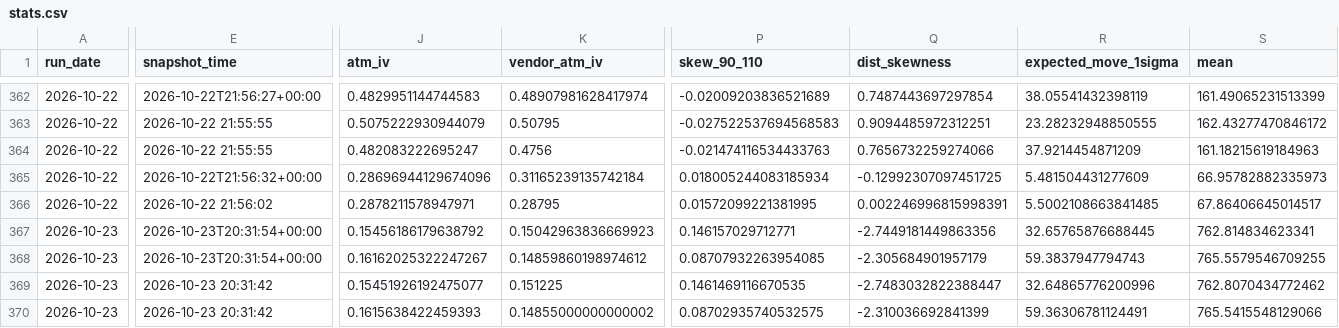
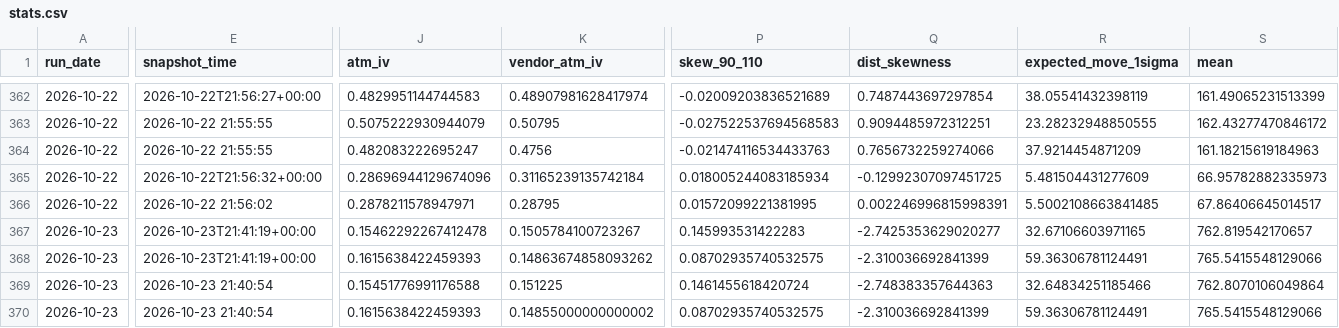
Before and after one commit to mailliw001/Market-Data-Cache-, a CSV file: data/options_cache/history/stats.csv, drawn as a sheet; only a part is shown, gaps mark what is left out; the diff covers the shown part only; the diff names each change by its address in the sheet, - before the commit and + after, or states it on an @@ line.

```diff
--- a/data/options_cache/history/stats.csv
+++ b/data/options_cache/history/stats.csv
-E367:E368 (snapshot_time): 2026-10-23T20:31:54+00:00
+E367:E368 (snapshot_time): 2026-10-23T21:41:19+00:00
-J367 (atm_iv): 0.15456186179638792
+J367 (atm_iv): 0.15462292267412478
-K367 (vendor_atm_iv): 0.15042963836669923
+K367 (vendor_atm_iv): 0.1505784100723267
-P367 (skew_90_110): 0.146157029712771
+P367 (skew_90_110): 0.145993531422283
-Q367 (dist_skewness): -2.7449181449863356
+Q367 (dist_skewness): -2.7425353629020277
-R367 (expected_move_1sigma): 32.65765876688445
+R367 (expected_move_1sigma): 32.67106603971165
-S367 (mean): 762.814834623341
+S367 (mean): 762.819542170657
-J368 (atm_iv): 0.16162025322247267
+J368 (atm_iv): 0.1615638422459393
-K368 (vendor_atm_iv): 0.14859860198974612
+K368 (vendor_atm_iv): 0.14863674858093262
-P368 (skew_90_110): 0.08707932263954085
+P368 (skew_90_110): 0.08702935740532575
-Q368 (dist_skewness): -2.305684901957179
+Q368 (dist_skewness): -2.310036692841399
-R368 (expected_move_1sigma): 59.3837947794743
+R368 (expected_move_1sigma): 59.36306781124491
-S368 (mean): 765.5579546709255
+S368 (mean): 765.5415548129066
-E369:E370 (snapshot_time): 2026-10-23 20:31:42
+E369:E370 (snapshot_time): 2026-10-23 21:40:54
-J369 (atm_iv): 0.15451926192475077
+J369 (atm_iv): 0.15451776991176588
-P369 (skew_90_110): 0.1461469116670535
+P369 (skew_90_110): 0.1461455618420724
-Q369 (dist_skewness): -2.7483032822388447
+Q369 (dist_skewness): -2.748383357644363
-R369 (expected_move_1sigma): 32.64865776200996
+R369 (expected_move_1sigma): 32.64834251185466
-S369 (mean): 762.8070434772462
+S369 (mean): 762.8070106049864
```
Also changed, not shown: 130 edited cells elsewhere in this file, data/options_cache/latest_comparison.csv, 7 other files.
